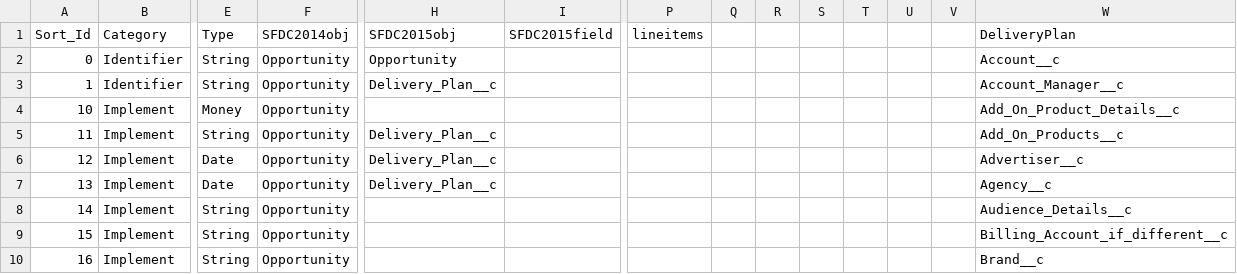
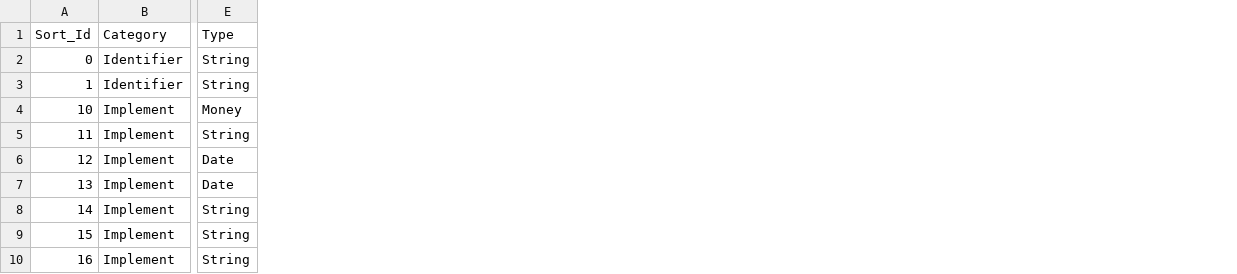
Before and after one commit to posthum4/icf-on-rails, a CSV file: db/fields.csv, drawn as a sheet; only a part is shown, gaps mark what is left out; the diff names each change by its address in the sheet, - before the commit and + after, or states it on an @@ line.

Commit message:
Everything seems to be importing into Jira now, at least for one test case

```diff
--- a/db/fields.csv
+++ b/db/fields.csv
-column F (SFDC2014obj), rows 2-10: all Opportunity
-column H (SFDC2015obj), rows 2-7: Opportunity | Delivery_Plan__c |  | Delivery_Plan__c | Delivery_Plan__c | Delivery_Plan__c
-column I (SFDC2015field), empty
-column P (lineitems), empty
-column Q, empty
-column R, empty
-column S, empty
-column T, empty
-column U, empty
-column V, empty
-column W (DeliveryPlan), rows 2-10: Account__c | Account_Manager__c | Add_On_Product_Details__c | Add_On_Products__c | Advertiser__c | Agency__c | Audience_Details__c | Billing_Account_if_different__c | Brand__c
```
Also changed, not shown: 4 other files.
